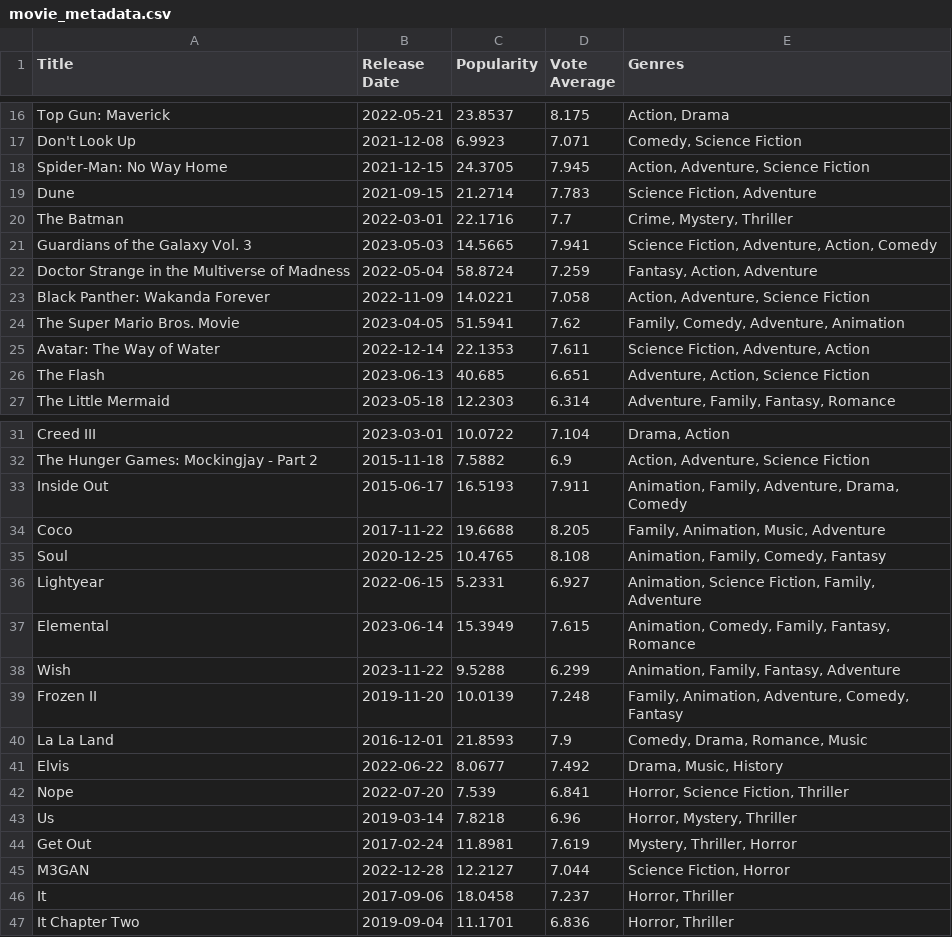
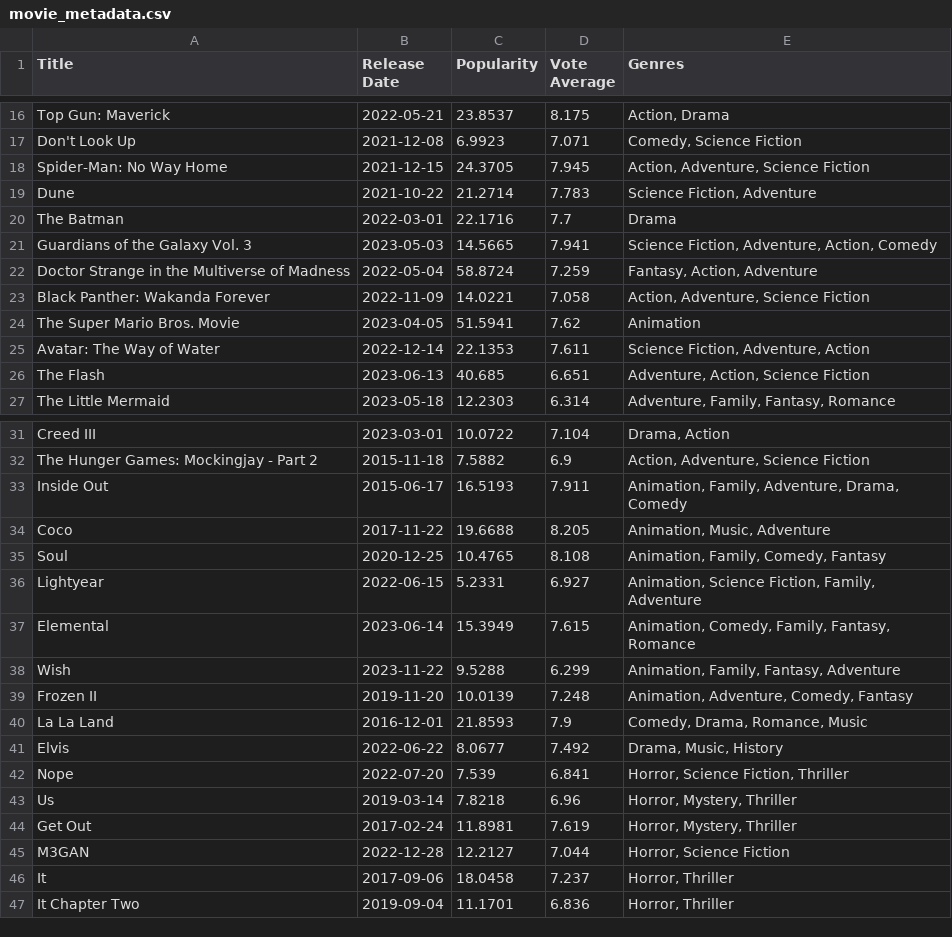
Before and after one commit to lavonnepatoir/hype-check, a CSV file: movie_metadata.csv, drawn as a sheet; only a part is shown, gaps mark what is left out; the diff covers the shown part only.

Commit message:
update genre data

```diff
--- a/movie_metadata.csv
+++ b/movie_metadata.csv
@@ -18,4 +18,4 @@ Don't Look Up,2021-12-08,6.9923,7.071,"Comedy, Science Fiction"
 Spider-Man: No Way Home,2021-12-15,24.3705,7.945,"Action, Adventure, Science Fiction"
-Dune,2021-09-15,21.2714,7.783,"Science Fiction, Adventure"
-The Batman,2022-03-01,22.1716,7.7,"Crime, Mystery, Thriller"
+Dune,2021-10-22,21.2714,7.783,"Science Fiction, Adventure"
+The Batman,2022-03-01,22.1716,7.7,"Drama"
 Guardians of the Galaxy Vol. 3,2023-05-03,14.5665,7.941,"Science Fiction, Adventure, Action, Comedy"
@@ -23,3 +23,3 @@ Doctor Strange in the Multiverse of Madness,2022-05-04,58.8724,7.259,"Fantasy, A
 Black Panther: Wakanda Forever,2022-11-09,14.0221,7.058,"Action, Adventure, Science Fiction"
-The Super Mario Bros. Movie,2023-04-05,51.5941,7.62,"Family, Comedy, Adventure, Animation"
+The Super Mario Bros. Movie,2023-04-05,51.5941,7.62,"Animation"
 Avatar: The Way of Water,2022-12-14,22.1353,7.611,"Science Fiction, Adventure, Action"
@@ -33,3 +33,3 @@ The Hunger Games: Mockingjay - Part 2,2015-11-18,7.5882,6.9,"Action, Adventure,
 Inside Out,2015-06-17,16.5193,7.911,"Animation, Family, Adventure, Drama, Comedy"
-Coco,2017-11-22,19.6688,8.205,"Family, Animation, Music, Adventure"
+Coco,2017-11-22,19.6688,8.205,"Animation, Music, Adventure"
 Soul,2020-12-25,10.4765,8.108,"Animation, Family, Comedy, Fantasy"
@@ -38,3 +38,3 @@ Elemental,2023-06-14,15.3949,7.615,"Animation, Comedy, Family, Fantasy, Romance"
 Wish,2023-11-22,9.5288,6.299,"Animation, Family, Fantasy, Adventure"
-Frozen II,2019-11-20,10.0139,7.248,"Family, Animation, Adventure, Comedy, Fantasy"
+Frozen II,2019-11-20,10.0139,7.248,"Animation, Adventure, Comedy, Fantasy"
 La La Land,2016-12-01,21.8593,7.9,"Comedy, Drama, Romance, Music"
@@ -43,4 +43,4 @@ Nope,2022-07-20,7.539,6.841,"Horror, Science Fiction, Thriller"
 Us,2019-03-14,7.8218,6.96,"Horror, Mystery, Thriller"
-Get Out,2017-02-24,11.8981,7.619,"Mystery, Thriller, Horror"
-M3GAN,2022-12-28,12.2127,7.044,"Science Fiction, Horror"
+Get Out,2017-02-24,11.8981,7.619,"Horror, Mystery, Thriller"
+M3GAN,2022-12-28,12.2127,7.044,"Horror, Science Fiction"
 It,2017-09-06,18.0458,7.237,"Horror, Thriller"
```
Also changed, not shown: 7 edited cells elsewhere in this file, movie-files/trends_Dune.csv, 2 other files.
